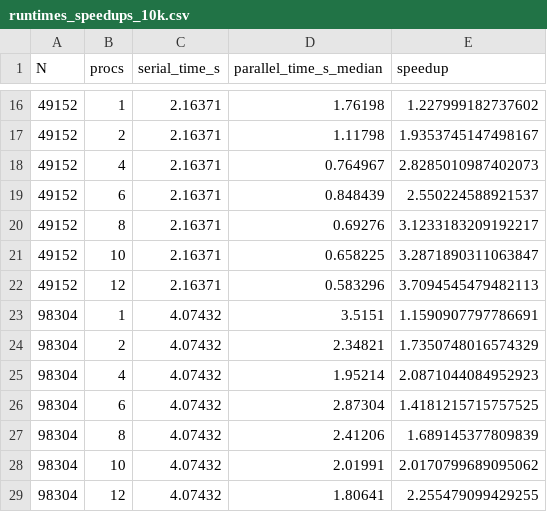
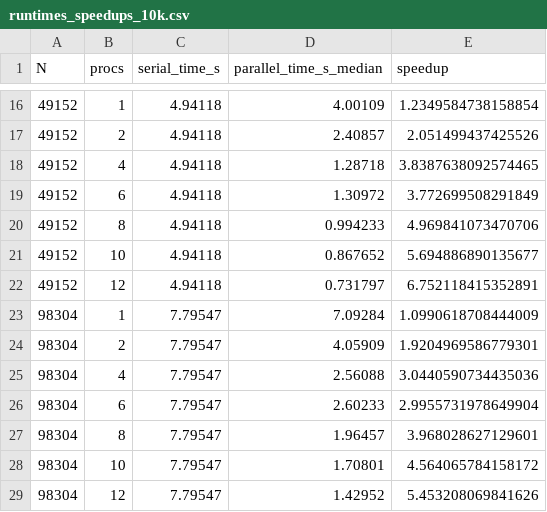
Before and after one commit to Anoint2612/MAP, a CSV file: 10k/runtimes_speedups_10k.csv, drawn as a sheet; only a part is shown, gaps mark what is left out; the diff covers the shown part only.

```diff
--- a/10k/runtimes_speedups_10k.csv
+++ b/10k/runtimes_speedups_10k.csv
@@ -16,14 +16,14 @@ N,procs,serial_time_s,parallel_time_s_median,speedup
-49152,1,2.16371,1.76198,1.227999182737602
-49152,2,2.16371,1.11798,1.9353745147498167
-49152,4,2.16371,0.764967,2.8285010987402073
-49152,6,2.16371,0.848439,2.550224588921537
-49152,8,2.16371,0.69276,3.1233183209192217
-49152,10,2.16371,0.658225,3.2871890311063847
-49152,12,2.16371,0.583296,3.7094545479482113
-98304,1,4.07432,3.5151,1.1590907797786691
-98304,2,4.07432,2.34821,1.7350748016574329
-98304,4,4.07432,1.95214,2.0871044084952923
-98304,6,4.07432,2.87304,1.4181215715757525
-98304,8,4.07432,2.41206,1.689145377809839
-98304,10,4.07432,2.01991,2.0170799689095062
-98304,12,4.07432,1.80641,2.255479099429255
+49152,1,4.94118,4.00109,1.2349584738158854
+49152,2,4.94118,2.40857,2.051499437425526
+49152,4,4.94118,1.28718,3.8387638092574465
+49152,6,4.94118,1.30972,3.772699508291849
+49152,8,4.94118,0.994233,4.969841073470706
+49152,10,4.94118,0.867652,5.694886890135677
+49152,12,4.94118,0.731797,6.752118415352891
+98304,1,7.79547,7.09284,1.0990618708444009
+98304,2,7.79547,4.05909,1.9204969586779301
+98304,4,7.79547,2.56088,3.0440590734435036
+98304,6,7.79547,2.60233,2.9955731978649904
+98304,8,7.79547,1.96457,3.968028627129601
+98304,10,7.79547,1.70801,4.564065784158172
+98304,12,7.79547,1.42952,5.453208069841626
```
Also changed, not shown: 42 edited cells elsewhere in this file, 2 other files.
